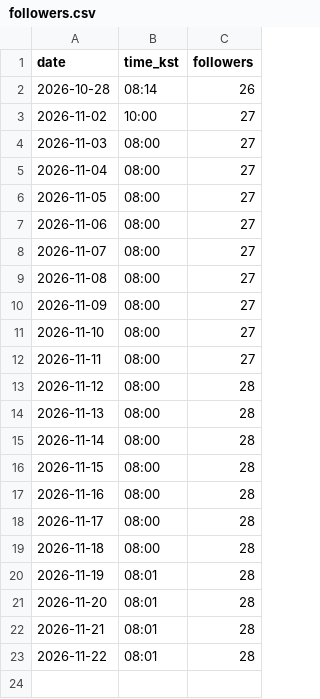
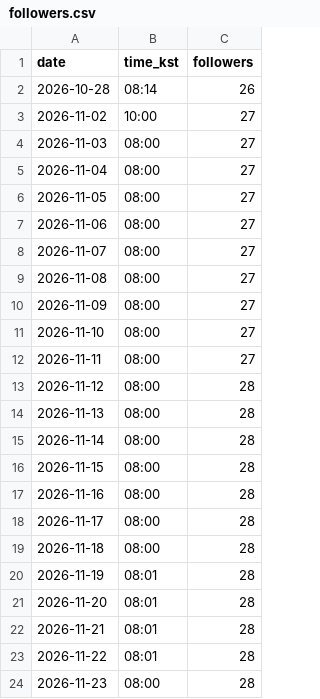
Before and after one commit to kaja-seoul/interpret-note-publisher, a CSV file: data/followers.csv, drawn as a sheet; the diff names each change by its address in the sheet, - before the commit and + after, or states it on an @@ line.

```diff
--- a/data/followers.csv
+++ b/data/followers.csv
+row 24: 2026-11-23 | 08:00 | 28
```
